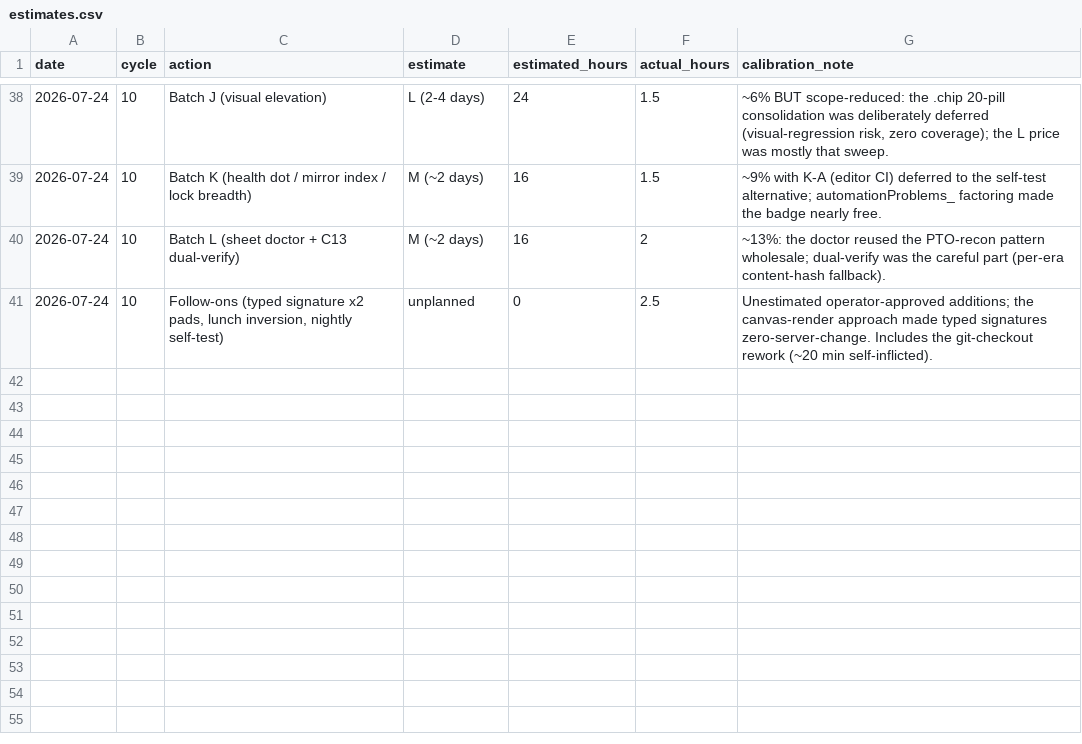
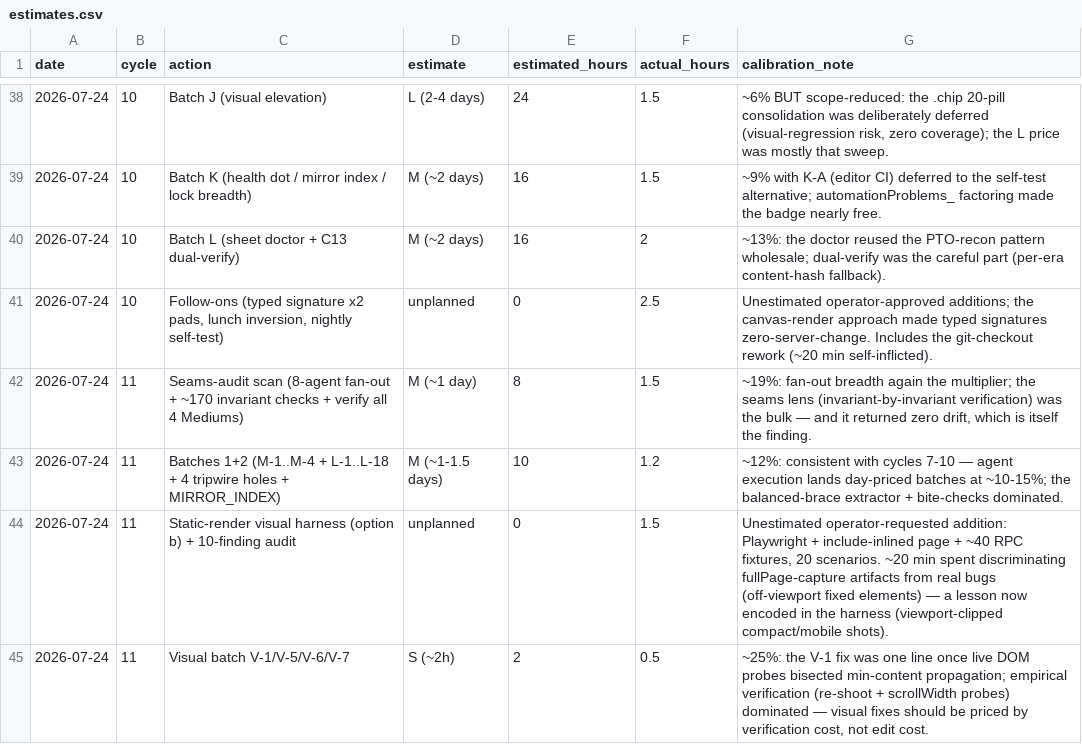
Before and after one commit to robinchoudhuryums/team-tools, a CSV file: .cycle/estimates.csv, drawn as a sheet; only a part is shown, gaps mark what is left out; the diff names each change by its address in the sheet, - before the commit and + after, or states it on an @@ line.

```diff
--- a/.cycle/estimates.csv
+++ b/.cycle/estimates.csv
+row 42: 2026-07-24 | 11 | Seams-audit scan (8-agent fan-out + ~170 invariant checks + verify all 4 Mediums) | M (~1 day) | 8 | 1.5 | ~19%: fan-out breadth again the multiplier; the seams lens (invariant-by-invariant verification) was the bulk — and it returned zero drift, which is itself the finding.
+row 43: 2026-07-24 | 11 | Batches 1+2 (M-1..M-4 + L-1..L-18 + 4 tripwire holes + MIRROR_INDEX) | M (~1-1.5 days) | 10 | 1.2 | ~12%: consistent with cycles 7-10 — agent execution lands day-priced batches at ~10-15%; the balanced-brace extractor + bite-checks dominated.
+row 44: 2026-07-24 | 11 | Static-render visual harness (option b) + 10-finding audit | unplanned | 0 | 1.5 | Unestimated operator-requested addition: Playwright + include-inlined page + ~40 RPC fixtures, 20 scenarios. ~20 min spent discriminating fullPage-capture artifacts from real bugs (off-viewport fixed elements) — a lesson now encoded in the harness (viewport-clipped compact/mobile shots).
+row 45: 2026-07-24 | 11 | Visual batch V-1/V-5/V-6/V-7 | S (~2h) | 2 | 0.5 | ~25%: the V-1 fix was one line once live DOM probes bisected min-content propagation; empirical verification (re-shoot + scrollWidth probes) dominated — visual fixes should be priced by verification cost, not edit cost.
```
Also changed, not shown: .cycle/metrics.csv, 1 other file.
